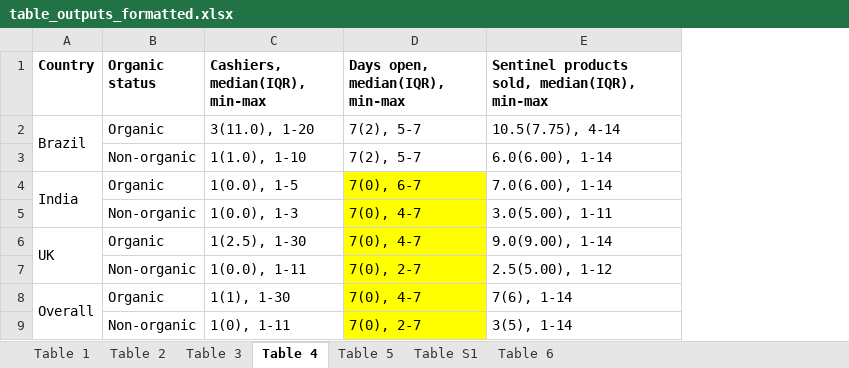
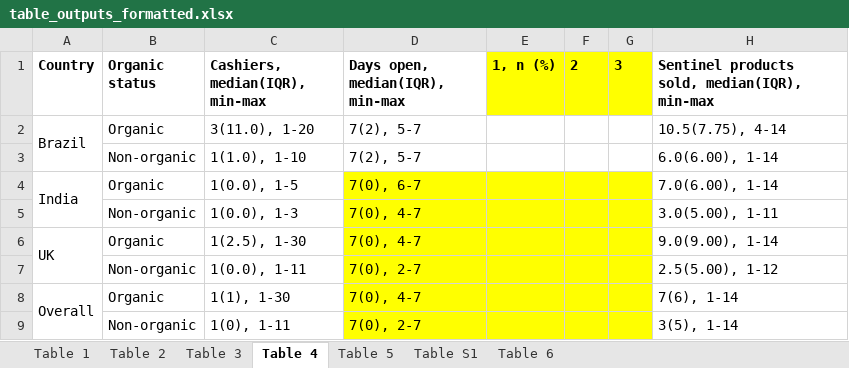
Before and after one commit to agsadler/fea, an Excel workbook: table_outputs_formatted.xlsx, sheet Table 4, drawn as a sheet; values as stored, in another font and other column widths than the file's, no borders; the diff names each change by its address in the sheet, - before the commit and + after, or states it on an @@ line.

```diff
--- a/table_outputs_formatted.xlsx (sheet Table 4)
+++ b/table_outputs_formatted.xlsx (sheet Table 4)
+column E (1, n (%)), empty
+column F (2), empty
+column G (3), empty
```
Also changed, not shown: sheet Table 3, rice_prices_data_clean.xlsx, table_outputs.xlsx, 7 other files.
